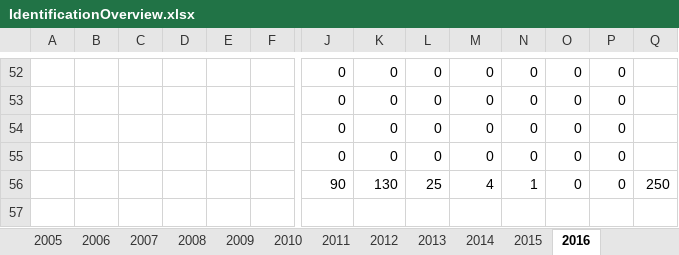
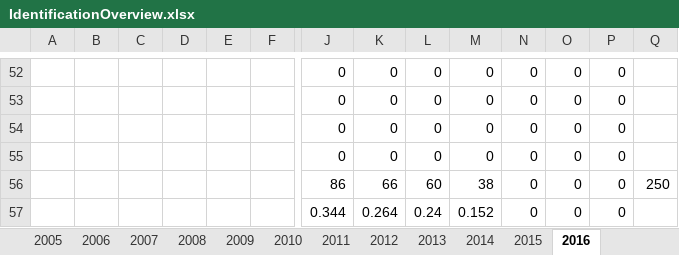
Before and after one commit to scgordon/ConceptMining, an Excel workbook: Presentations/LTERttImages/IdentificationOverview.xlsx, sheet 2016, drawn as a sheet; only a part is shown, gaps mark what is left out; values as stored, in another font and other column widths than the file's, no borders; charts and pictures not drawn; removed rows and columns are numbered as before the commit, all else as after; rows hold the shown columns only; the diff names each change by its address in the sheet, - before the commit and + after, or states it on an @@ line.

Commit message:
communityConventions
images and additional editing.

```diff
--- a/Presentations/LTERttImages/IdentificationOverview.xlsx (sheet 2016)
+++ b/Presentations/LTERttImages/IdentificationOverview.xlsx (sheet 2016)
-row 56:  |  |  |  |  |  | 90 | 130 | 25 | 4 | 1 | 0 | 0 | 250
+row 56:  |  |  |  |  |  | 86 | 66 | 60 | 38 | 0 | 0 | 0 | 250
+row 57:  |  |  |  |  |  | 0.344 | 0.264 | 0.24 | 0.152 | 0 | 0 | 0
```
Also changed, not shown: sheet 2011, charts or pictures, 7 other files.
